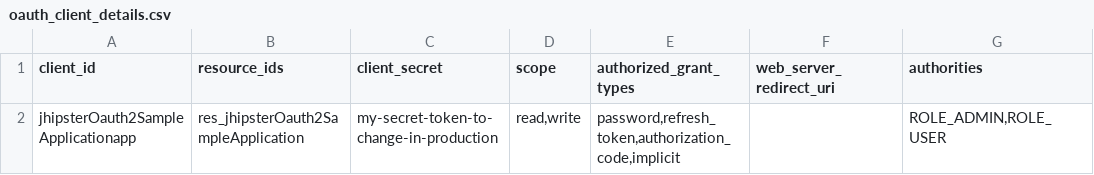
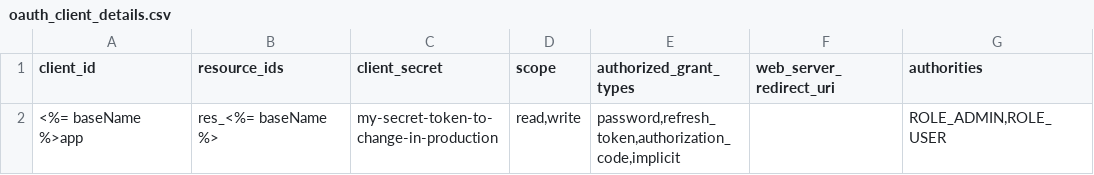
Before and after one commit to jhipster/jhipster-sample-app-oauth2, a CSV file: src/main/resources/config/liquibase/oauth_client_details.csv, drawn as a sheet; only a part is shown; the diff names each change by its address in the sheet, - before the commit and + after, or states it on an @@ line.

```diff
--- a/src/main/resources/config/liquibase/oauth_client_details.csv
+++ b/src/main/resources/config/liquibase/oauth_client_details.csv
-A2 (client_id): jhipsterOauth2SampleApplicationapp
+A2 (client_id): <%= baseName %>app
-B2 (resource_ids): res_jhipsterOauth2SampleApplication
+B2 (resource_ids): res_<%= baseName %>
```
Also changed, not shown: 17 other files.
